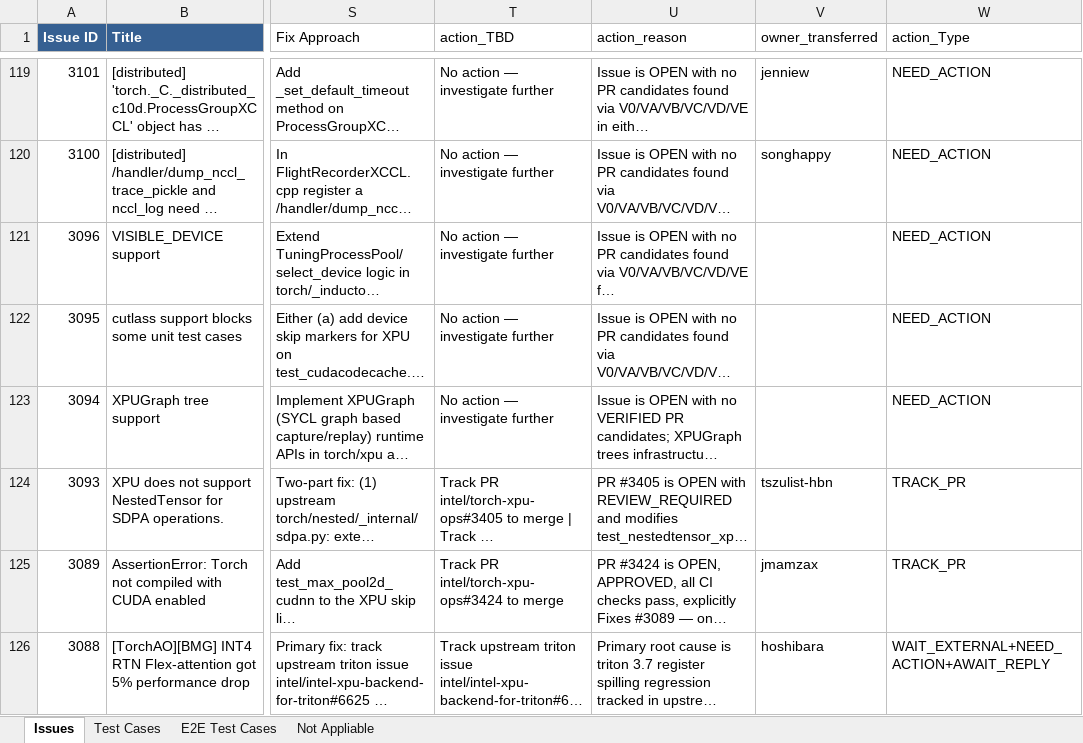
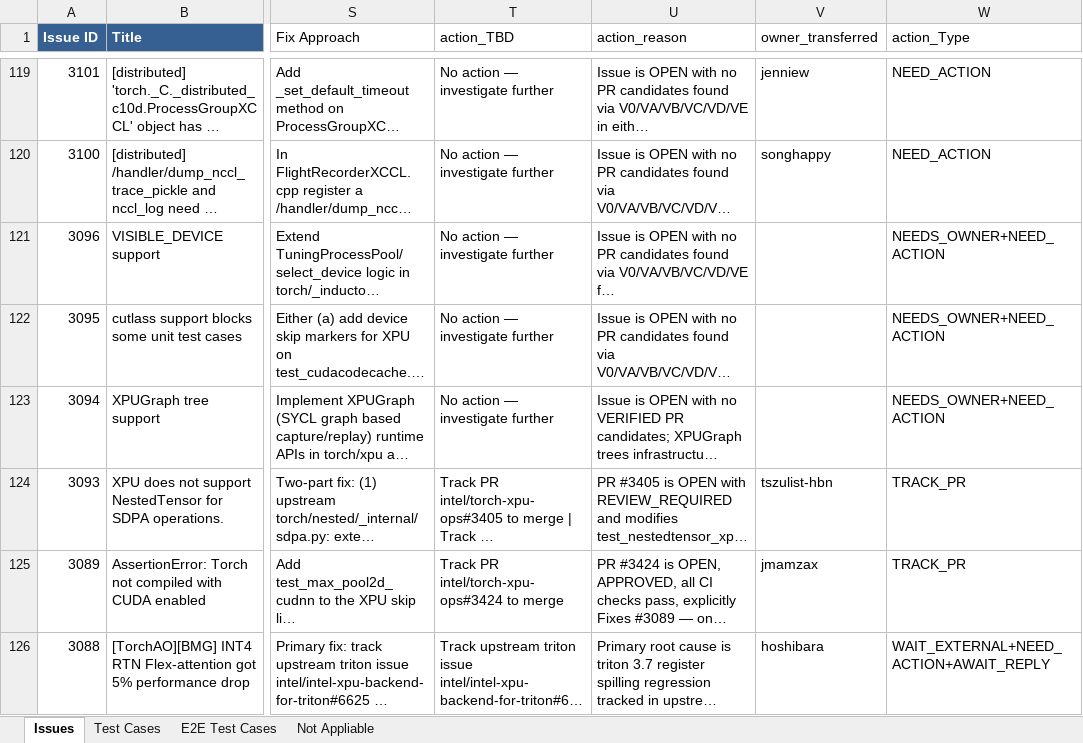
Before and after one commit to daisyden/ai_for_validation, an Excel workbook: opencode/issue_triage/result/torch_xpu_ops_issues.xlsx, sheet Issues, drawn as a sheet; only a part is shown, gaps mark what is left out; long unchanged cells end in …; values as stored, in another font and other column widths than the file's, no borders; the diff covers the shown part only; the diff names each change by its address in the sheet, - before the commit and + after, or states it on an @@ line.

Commit message:
NEEDS_OWNER reflects rows missing both Assignee and owner_transferred
After clearing reporter-fallback owner_transferred values from the 32
unowned 'No action — investigate further' rows in the previous commit,
the existing row-level NEEDS_OWNER classifier in run_action_type.py now
correctly tags every issue that has neither an Assignee nor an
owner_transferred (and isn't already in a terminal close state).

Result: NEEDS_OWNER count grew 3 → 34. Verification confirmed 0 false
negatives (every unowned non-terminal row is tagged) and 0 false
positives by ownership state — the one row that has owner_transferred
set yet is still tagged NEEDS_OWNER (#2656) is correctly tagged
because its action_TBD contains the explicit verb 'Assign owner to …'.

No script changes required — only the input data shifted. Regenerated
bug_scrub.md / bug_scrub.html / details to reflect the updated
action_Type values.

Authored with Claude (claude-opus-4.7).

```diff
--- a/opencode/issue_triage/result/torch_xpu_ops_issues.xlsx (sheet Issues)
+++ b/opencode/issue_triage/result/torch_xpu_ops_issues.xlsx (sheet Issues)
-W121:W123 (action_Type): NEED_ACTION
+W121:W123 (action_Type): NEEDS_OWNER+NEED_ACTION
```
Also changed, not shown: 28 edited cells elsewhere in this sheet, 33 other files.
